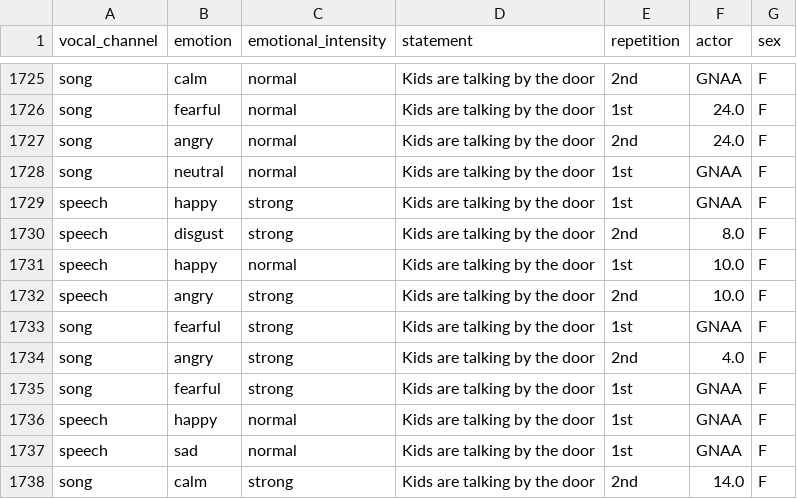
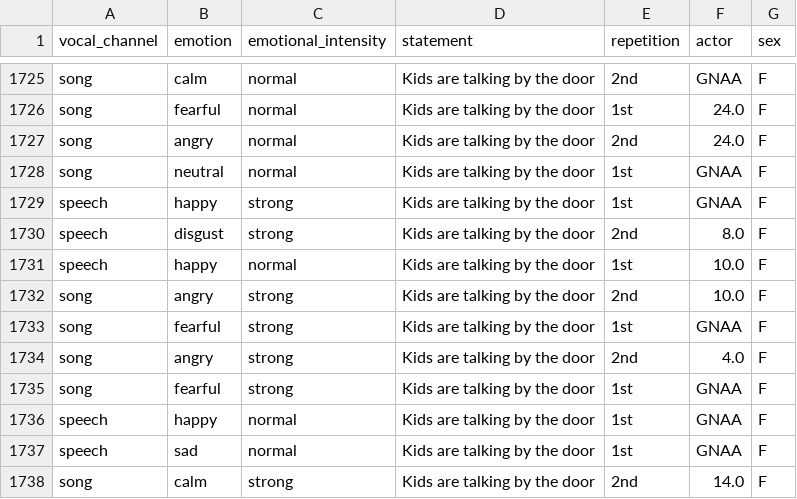
Before and after one commit to djanloo/dynamiting, a CSV file: UNDERSTANDING/ravdess_categorical.csv, drawn as a sheet; only a part is shown, gaps mark what is left out; the diff covers the shown part only.

```diff
--- a/UNDERSTANDING/ravdess_categorical.csv
+++ b/UNDERSTANDING/ravdess_categorical.csv
@@ -1731,3 +1731,3 @@ speech,disgust,strong,Kids are talking by the door,2nd,8.0,F
 speech,happy,normal,Kids are talking by the door,1st,10.0,F
-speech,angry,strong,Kids are talking by the door,2nd,10.0,F
+song,angry,strong,Kids are talking by the door,2nd,10.0,F
 song,fearful,strong,Kids are talking by the door,1st,GNAA,F
```
Also changed, not shown: 10 added rows, 10 removed rows and 11 edited cells elsewhere in this file, CLUSTERING/ravdess_categorical.csv, 52 other files.
